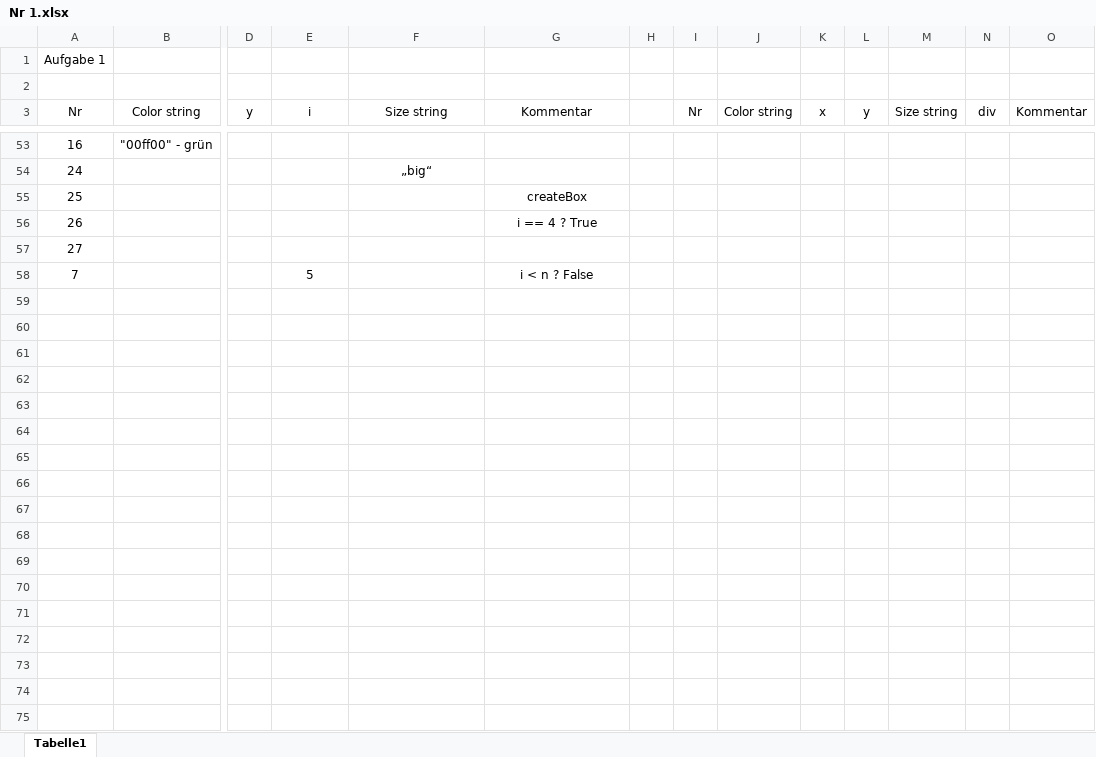
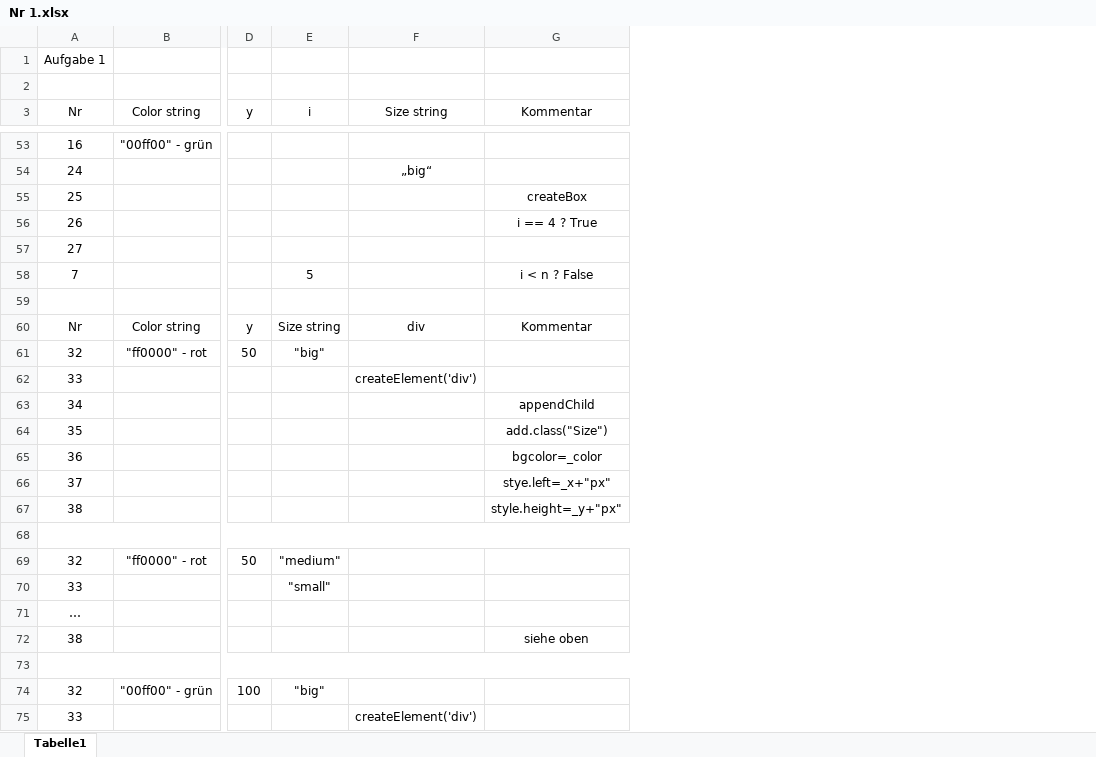
Before and after one commit to ArminaMusic/EIA1-SoWiSe21222, an Excel workbook: Aufgabe_2/Nr 1.xlsx, sheet Tabelle1, drawn as a sheet; only a part is shown, gaps mark what is left out; values as stored, in another font and other column widths than the file's, no borders; removed rows and columns are numbered as before the commit, all else as after; rows hold the shown columns only; the diff covers the shown part only; the diff names each change by its address in the sheet, - before the commit and + after, or states it on an @@ line.

Commit message:
schriftliche Aufgaben fertig

```diff
--- a/Aufgabe_2/Nr 1.xlsx (sheet Tabelle1)
+++ b/Aufgabe_2/Nr 1.xlsx (sheet Tabelle1)
-column H, empty
-column I (Nr), empty
-column J (Color string), empty
-column K (x), empty
-column L (y), empty
-column M (Size string), empty
-column N (div), empty
-column O (Kommentar), empty
+row 59: (empty)
+row 60: Nr | Color string | y | Size string | div | Kommentar
+row 61: 32 | "ff0000" - rot | 50 | "big"
+row 62: 33 |  |  |  | createElement('div')
+row 63: 34 |  |  |  |  | appendChild
+row 64: 35 |  |  |  |  | add.class("Size")
+row 65: 36 |  |  |  |  | bgcolor=_color
+row 66: 37 |  |  |  |  | stye.left=_x+"px"
+row 67: 38 |  |  |  |  | style.height=_y+"px"
+row 68: (empty)
+row 69: 32 | "ff0000" - rot | 50 | "medium"
+row 70: 33 |  |  | "small"
+row 71: …
+row 72: 38 |  |  |  |  | siehe oben
+row 73: (empty)
+row 74: 32 | "00ff00" - grün | 100 | "big"
+row 75: 33 |  |  |  | createElement('div')
```
Also changed, not shown: 33 added rows and 12 edited cells elsewhere in this sheet, 5 other files.
